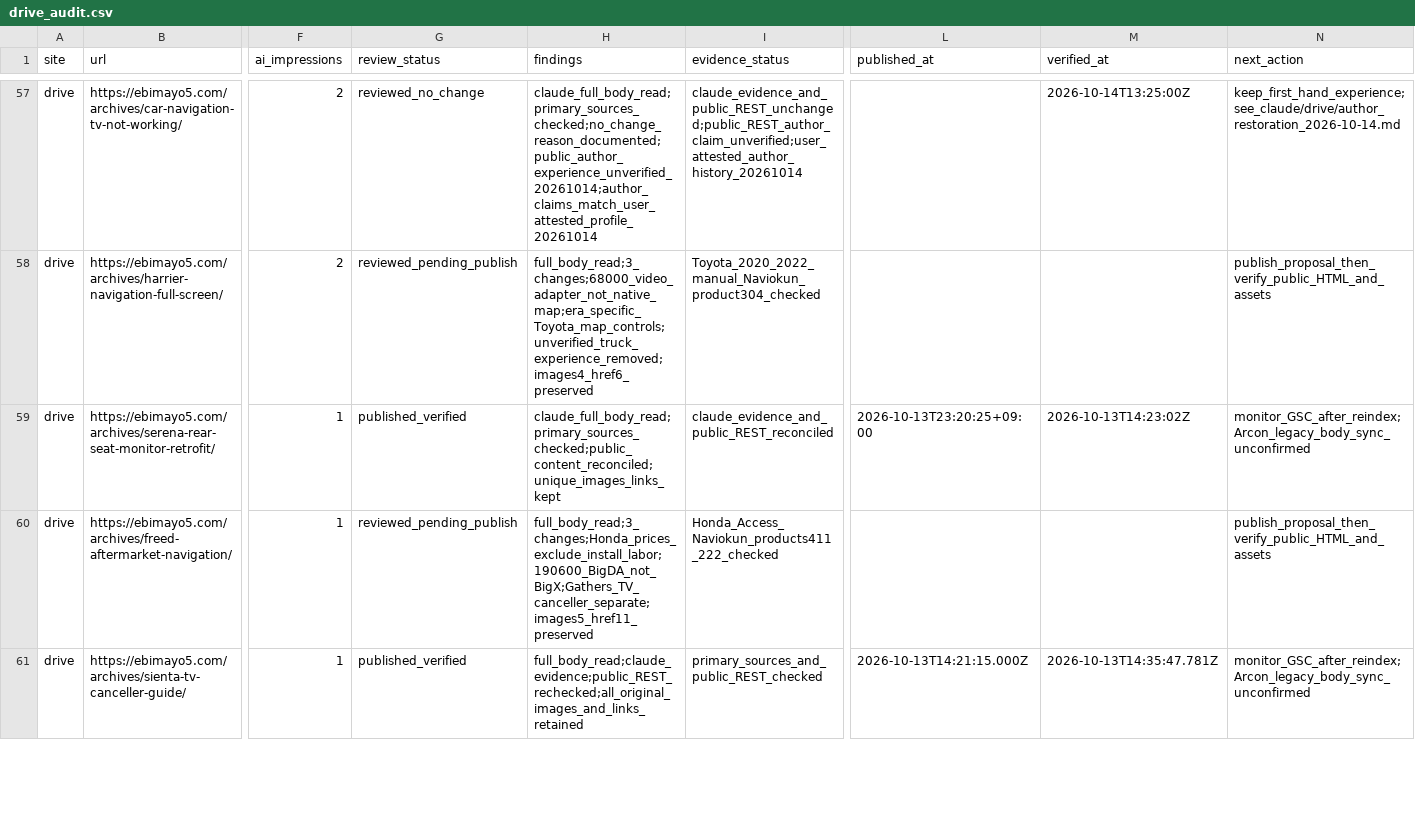
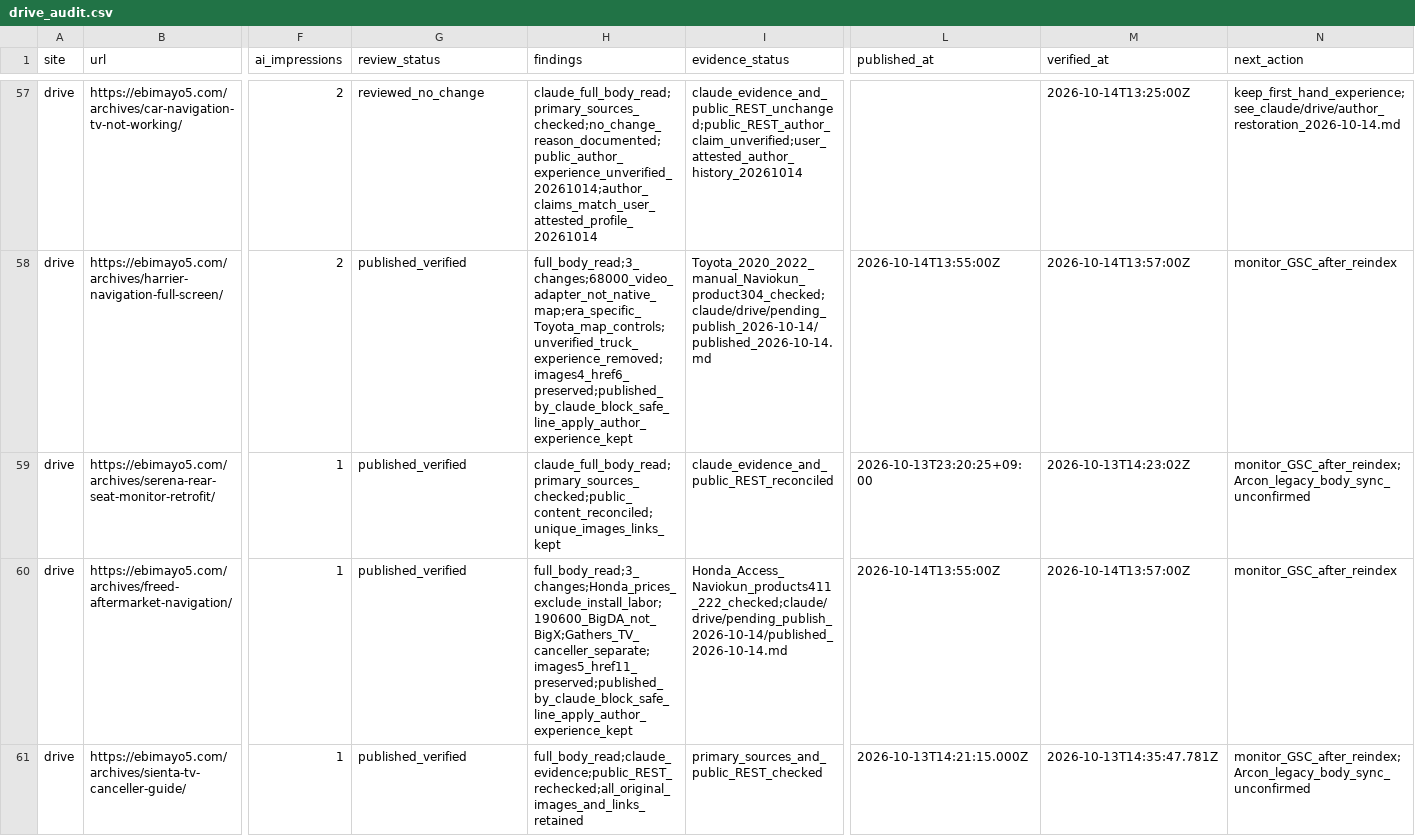
Before and after one commit to ebimayo5/unified-article-app, a CSV file: analysis/llm-rollout-2026-10-12/codex/drive_audit.csv, drawn as a sheet; only a part is shown, gaps mark what is left out; the diff covers the shown part only; the diff names each change by its address in the sheet, - before the commit and + after, or states it on an @@ line.

```diff
--- a/analysis/llm-rollout-2026-10-12/codex/drive_audit.csv
+++ b/analysis/llm-rollout-2026-10-12/codex/drive_audit.csv
-G58 (review_status): reviewed_pending_publish
+G58 (review_status): published_verified
-H58 (findings): full_body_read;3_changes;68000_video_adapter_not_native_map;era_specific_Toyota_map_controls;unverified_truck_experience_removed;images4_href6_preserved
+H58 (findings): full_body_read;3_changes;68000_video_adapter_not_native_map;era_specific_Toyota_map_controls;unverified_truck_experience_removed;images4_href6_preserved;published_by_claude_block_safe_line_apply_author_experience_kept
-I58 (evidence_status): Toyota_2020_2022_manual_Naviokun_product304_checked
+I58 (evidence_status): Toyota_2020_2022_manual_Naviokun_product304_checked;claude/drive/pending_publish_2026-10-14/published_2026-10-14.md
-L58 (published_at): (empty)
+L58 (published_at): 2026-10-14T13:55:00Z
-M58 (verified_at): (empty)
+M58 (verified_at): 2026-10-14T13:57:00Z
-N58 (next_action): publish_proposal_then_verify_public_HTML_and_assets
+N58 (next_action): monitor_GSC_after_reindex
-G60 (review_status): reviewed_pending_publish
+G60 (review_status): published_verified
-H60 (findings): full_body_read;3_changes;Honda_prices_exclude_install_labor;190600_BigDA_not_BigX;Gathers_TV_canceller_separate;images5_href11_preserved
+H60 (findings): full_body_read;3_changes;Honda_prices_exclude_install_labor;190600_BigDA_not_BigX;Gathers_TV_canceller_separate;images5_href11_preserved;published_by_claude_block_safe_line_apply_author_experience_kept
-I60 (evidence_status): Honda_Access_Naviokun_products411_222_checked
+I60 (evidence_status): Honda_Access_Naviokun_products411_222_checked;claude/drive/pending_publish_2026-10-14/published_2026-10-14.md
-L60 (published_at): (empty)
+L60 (published_at): 2026-10-14T13:55:00Z
-M60 (verified_at): (empty)
+M60 (verified_at): 2026-10-14T13:57:00Z
-N60 (next_action): publish_proposal_then_verify_public_HTML_and_assets
+N60 (next_action): monitor_GSC_after_reindex
```
Also changed, not shown: 150 edited cells elsewhere in this file, 2 other files.
